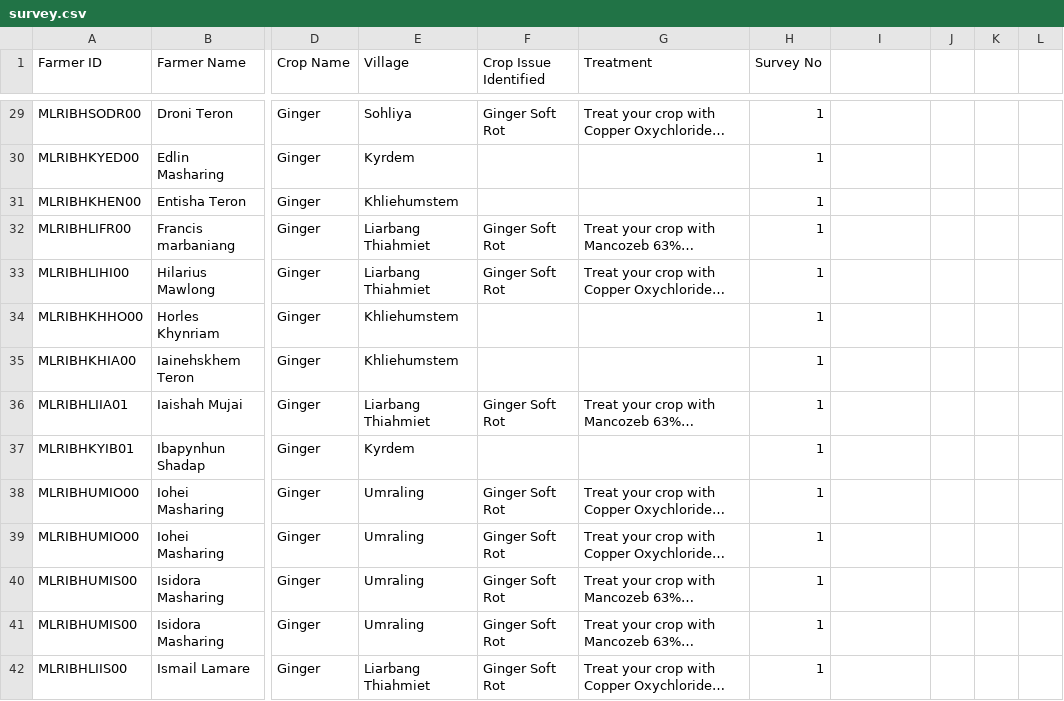
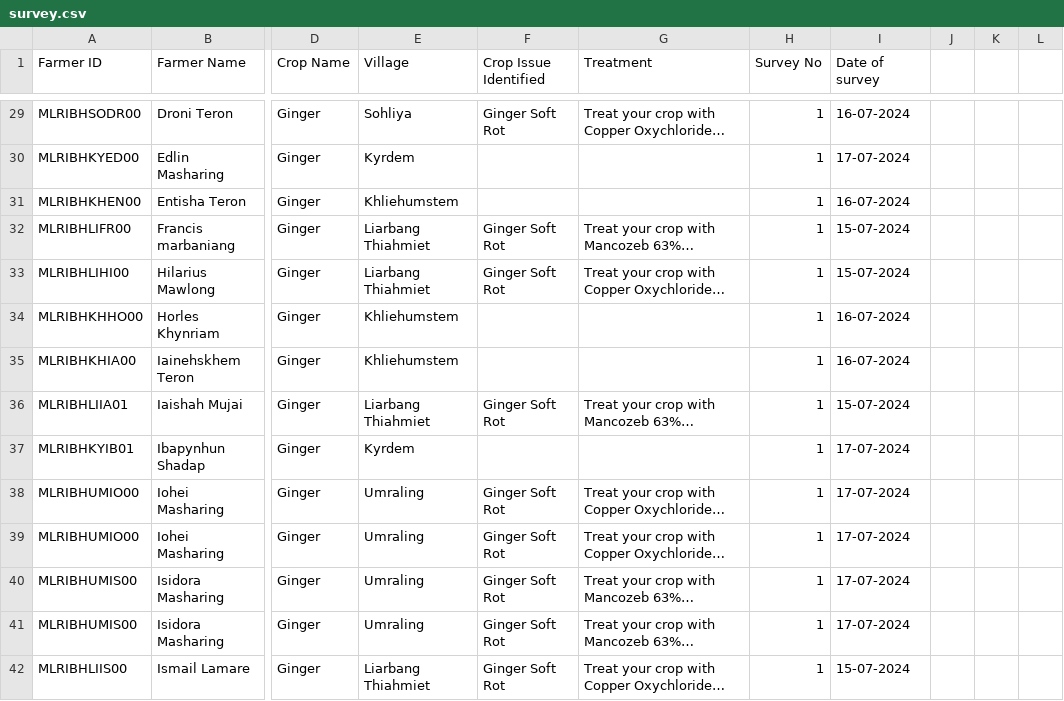
Before and after one commit to bharatrohan2016/svm-dashboard-backend, a CSV file: public/survey.csv, drawn as a sheet; only a part is shown, gaps mark what is left out; long unchanged cells end in …; the diff covers the shown part only; the diff names each change by its address in the sheet, - before the commit and + after, or states it on an @@ line.

```diff
--- a/public/survey.csv
+++ b/public/survey.csv
-I1: (empty)
+I1: Date of survey
-I29 (Date of survey): (empty)
+I29 (Date of survey): 16-07-2024
-I30 (Date of survey): (empty)
+I30 (Date of survey): 17-07-2024
-I31 (Date of survey): (empty)
+I31 (Date of survey): 16-07-2024
-I32:I33 (Date of survey): (empty)
+I32:I33 (Date of survey): 15-07-2024
-I34:I35 (Date of survey): (empty)
+I34:I35 (Date of survey): 16-07-2024
-I36 (Date of survey): (empty)
+I36 (Date of survey): 15-07-2024
-I37:I41 (Date of survey): (empty)
+I37:I41 (Date of survey): 17-07-2024
-I42 (Date of survey): (empty)
+I42 (Date of survey): 15-07-2024
```
Also changed, not shown: 118 edited cells elsewhere in this file, 5 other files.
